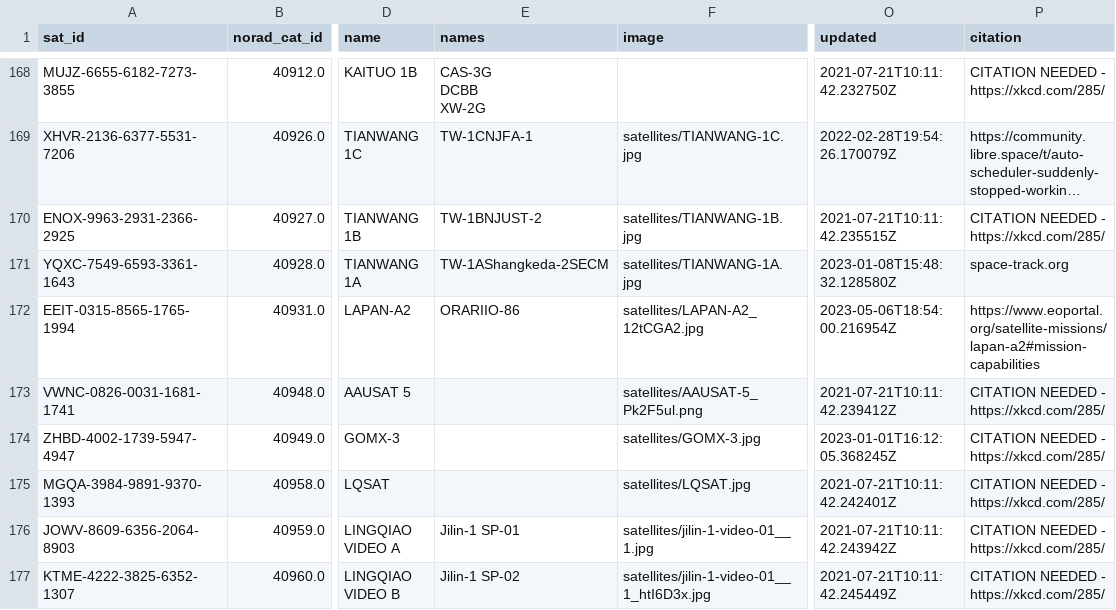
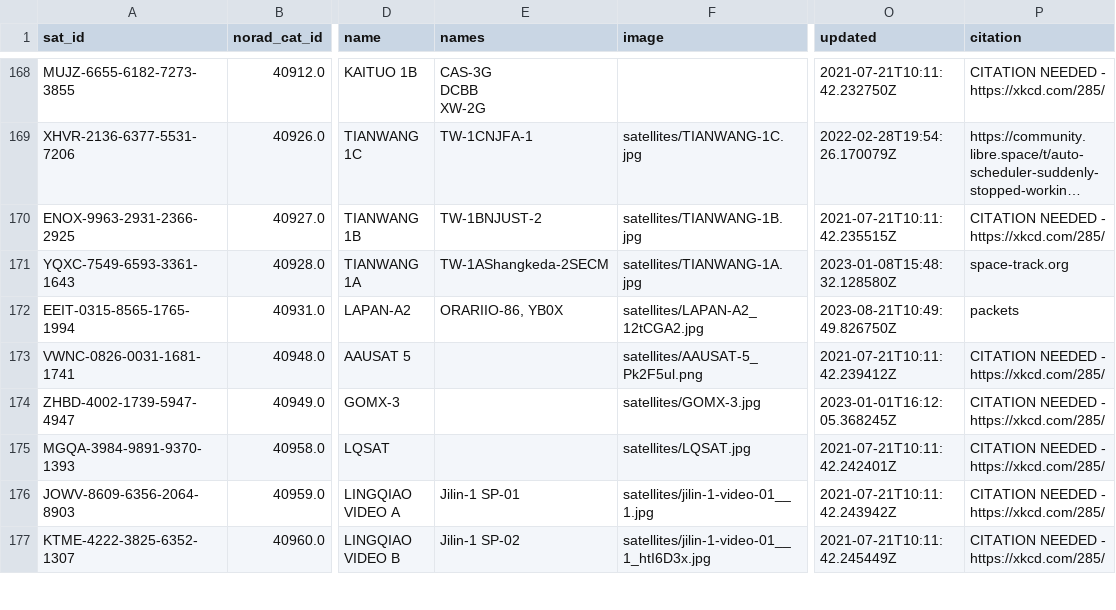
Before and after one commit to Sibizwan5/amateur-satellite-database, a CSV file: data/satnogs.csv, drawn as a sheet; only a part is shown, gaps mark what is left out; long unchanged cells end in …; the diff names each change by its address in the sheet, - before the commit and + after, or states it on an @@ line.

```diff
--- a/data/satnogs.csv
+++ b/data/satnogs.csv
-E172 (names): ORARIIO-86
+E172 (names): ORARIIO-86, YB0X
-O172 (updated): 2023-05-06T18:54:00.216954Z
+O172 (updated): 2023-08-21T10:49:49.826750Z
-P172 (citation): https://www.eoportal.org/satellite-missions/lapan-a2#mission-capabilities
+P172 (citation): packets
```
Also changed, not shown: 1 other file.
